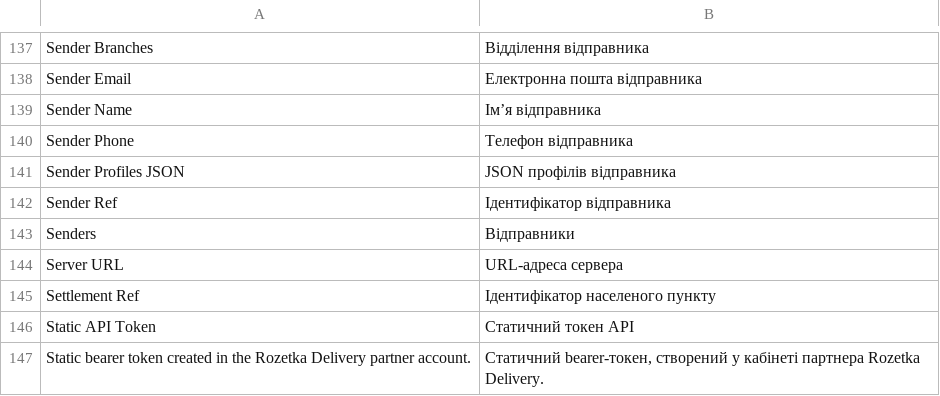
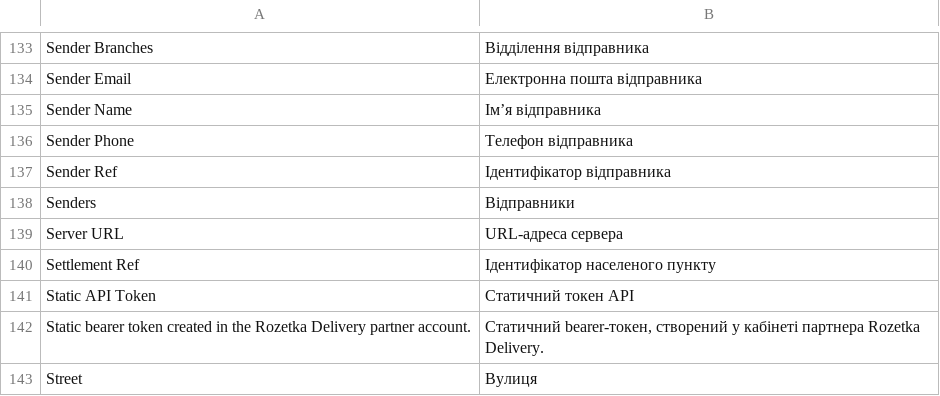
Before and after one commit to romboman19/erpnext_ukraine, a CSV file: ukrainian_integrations/translations/uk.csv, drawn as a sheet; only a part is shown, gaps mark what is left out; the shorter side is filled out with more unchanged rows; the diff covers the shown part only.

```diff
--- a/ukrainian_integrations/translations/uk.csv
+++ b/ukrainian_integrations/translations/uk.csv
@@ -140,3 +136,2 @@
 "Sender Phone","Телефон відправника"
-"Sender Profiles JSON","JSON профілів відправника"
 "Sender Ref","Ідентифікатор відправника"
```
Also changed, not shown: 8 removed rows elsewhere in this file, 5 other files.
